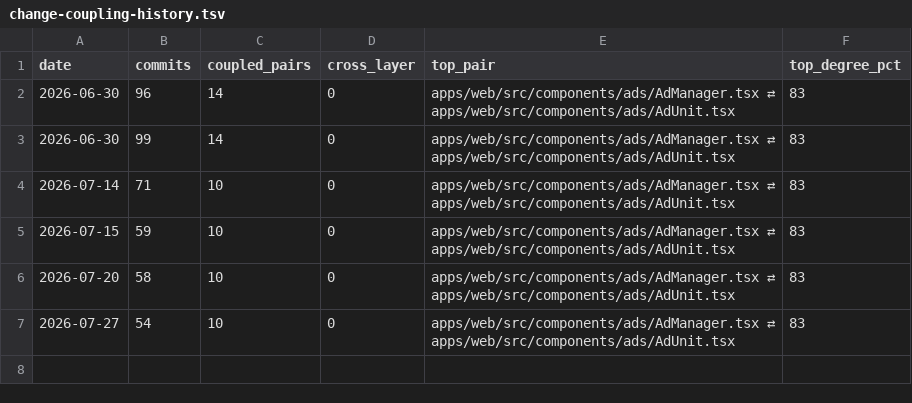
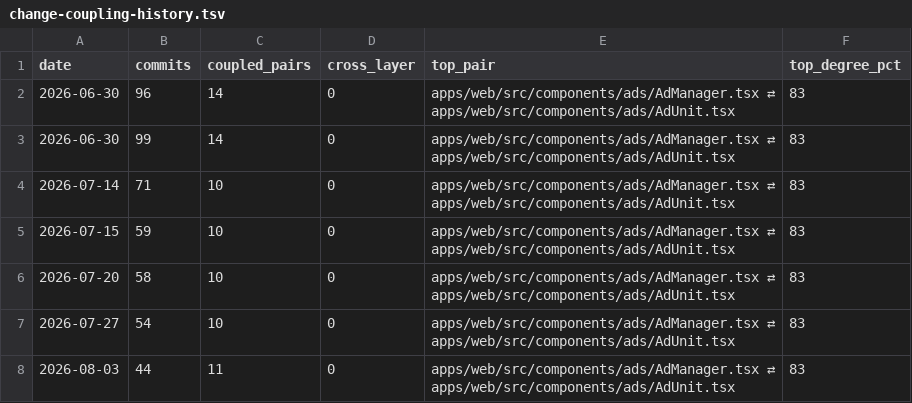
Before and after one commit to PrairieAster-Ai/nearest-nice-weather, a TSV file: code-health/change-coupling-history.tsv, drawn as a sheet; the diff names each change by its address in the sheet, - before the commit and + after, or states it on an @@ line.

```diff
--- a/code-health/change-coupling-history.tsv
+++ b/code-health/change-coupling-history.tsv
+row 8: 2026-08-03 | 44 | 11 | 0 | apps/web/src/components/ads/AdManager.tsx ⇄ apps/web/src/components/ads/AdUnit.tsx | 83
```
Also changed, not shown: code-health/codehealth-history.tsv, code-health/hotspot-history.tsv, 8 other files.
